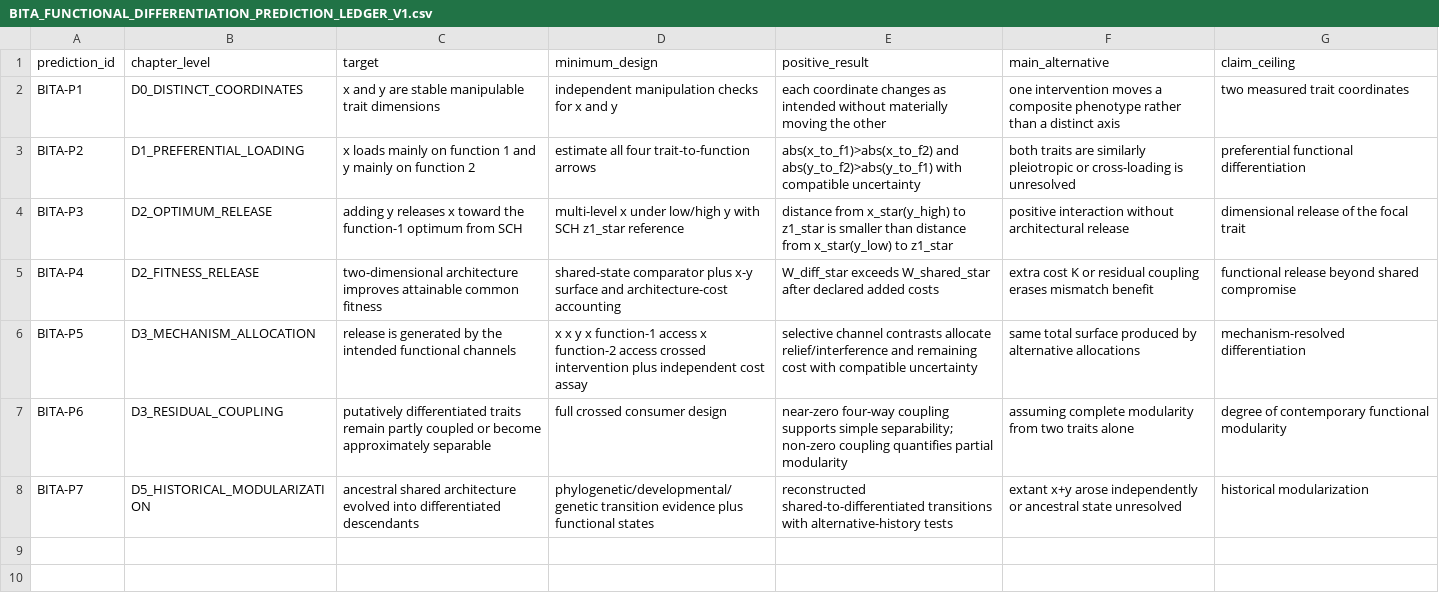
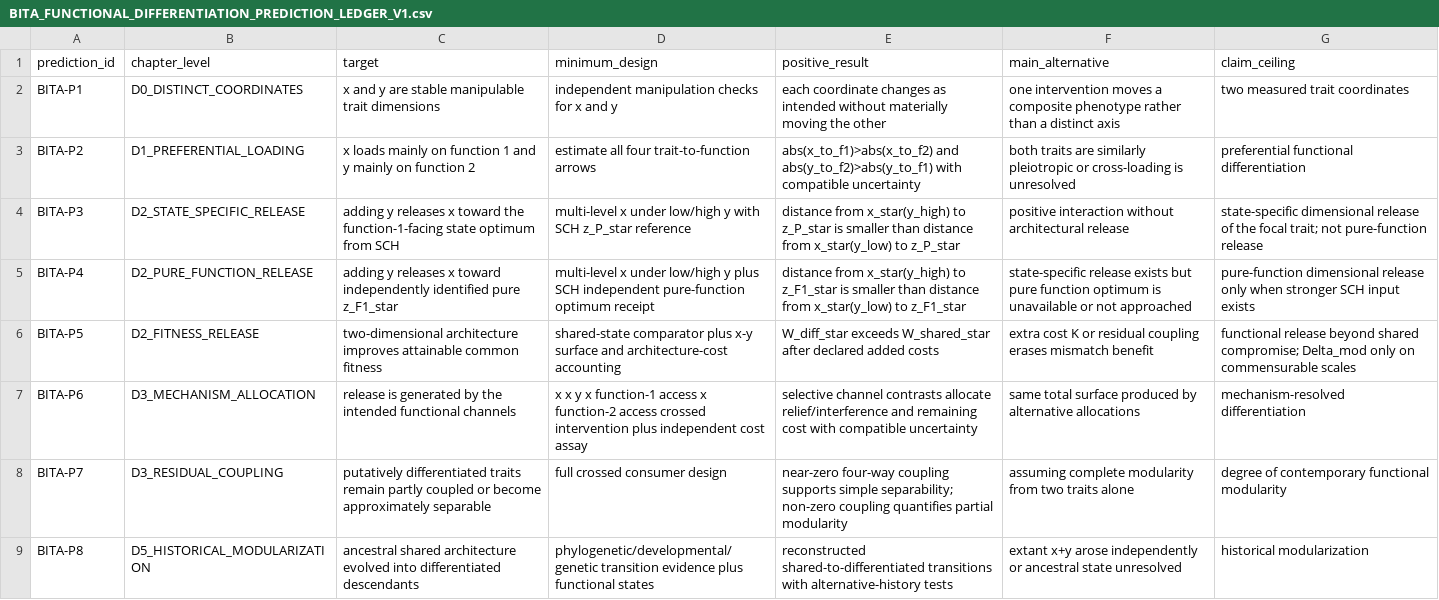
Before and after one commit to zuizui0223/bita, a CSV file: empirical/identification_design/BITA_FUNCTIONAL_DIFFERENTIATION_PREDICTION_LEDGER_V1.csv, drawn as a sheet.

Commit message:
Clarify state-specific versus pure-function dimensional release ledger

```diff
--- a/empirical/identification_design/BITA_FUNCTIONAL_DIFFERENTIATION_PREDICTION_LEDGER_V1.csv
+++ b/empirical/identification_design/BITA_FUNCTIONAL_DIFFERENTIATION_PREDICTION_LEDGER_V1.csv
@@ -3,6 +3,7 @@ BITA-P1,D0_DISTINCT_COORDINATES,"x and y are stable manipulable trait dimensions
 BITA-P2,D1_PREFERENTIAL_LOADING,"x loads mainly on function 1 and y mainly on function 2","estimate all four trait-to-function arrows","abs(x_to_f1)>abs(x_to_f2) and abs(y_to_f2)>abs(y_to_f1) with compatible uncertainty","both traits are similarly pleiotropic or cross-loading is unresolved","preferential functional differentiation"
-BITA-P3,D2_OPTIMUM_RELEASE,"adding y releases x toward the function-1 optimum from SCH","multi-level x under low/high y with SCH z1_star reference","distance from x_star(y_high) to z1_star is smaller than distance from x_star(y_low) to z1_star","positive interaction without architectural release","dimensional release of the focal trait"
-BITA-P4,D2_FITNESS_RELEASE,"two-dimensional architecture improves attainable common fitness","shared-state comparator plus x-y surface and architecture-cost accounting","W_diff_star exceeds W_shared_star after declared added costs","extra cost K or residual coupling erases mismatch benefit","functional release beyond shared compromise"
-BITA-P5,D3_MECHANISM_ALLOCATION,"release is generated by the intended functional channels","x x y x function-1 access x function-2 access crossed intervention plus independent cost assay","selective channel contrasts allocate relief/interference and remaining cost with compatible uncertainty","same total surface produced by alternative allocations","mechanism-resolved differentiation"
-BITA-P6,D3_RESIDUAL_COUPLING,"putatively differentiated traits remain partly coupled or become approximately separable","full crossed consumer design","near-zero four-way coupling supports simple separability; non-zero coupling quantifies partial modularity","assuming complete modularity from two traits alone","degree of contemporary functional modularity"
-BITA-P7,D5_HISTORICAL_MODULARIZATION,"ancestral shared architecture evolved into differentiated descendants","phylogenetic/developmental/genetic transition evidence plus functional states","reconstructed shared-to-differentiated transitions with alternative-history tests","extant x+y arose independently or ancestral state unresolved","historical modularization"
+BITA-P3,D2_STATE_SPECIFIC_RELEASE,"adding y releases x toward the function-1-facing state optimum from SCH","multi-level x under low/high y with SCH z_P_star reference","distance from x_star(y_high) to z_P_star is smaller than distance from x_star(y_low) to z_P_star","positive interaction without architectural release","state-specific dimensional release of the focal trait; not pure-function release"
+BITA-P4,D2_PURE_FUNCTION_RELEASE,"adding y releases x toward independently identified pure z_F1_star","multi-level x under low/high y plus SCH independent pure-function optimum receipt","distance from x_star(y_high) to z_F1_star is smaller than distance from x_star(y_low) to z_F1_star","state-specific release exists but pure function optimum is unavailable or not approached","pure-function dimensional release only when stronger SCH input exists"
+BITA-P5,D2_FITNESS_RELEASE,"two-dimensional architecture improves attainable common fitness","shared-state comparator plus x-y surface and architecture-cost accounting","W_diff_star exceeds W_shared_star after declared added costs","extra cost K or residual coupling erases mismatch benefit","functional release beyond shared compromise; Delta_mod only on commensurable scales"
+BITA-P6,D3_MECHANISM_ALLOCATION,"release is generated by the intended functional channels","x x y x function-1 access x function-2 access crossed intervention plus independent cost assay","selective channel contrasts allocate relief/interference and remaining cost with compatible uncertainty","same total surface produced by alternative allocations","mechanism-resolved differentiation"
+BITA-P7,D3_RESIDUAL_COUPLING,"putatively differentiated traits remain partly coupled or become approximately separable","full crossed consumer design","near-zero four-way coupling supports simple separability; non-zero coupling quantifies partial modularity","assuming complete modularity from two traits alone","degree of contemporary functional modularity"
+BITA-P8,D5_HISTORICAL_MODULARIZATION,"ancestral shared architecture evolved into differentiated descendants","phylogenetic/developmental/genetic transition evidence plus functional states","reconstructed shared-to-differentiated transitions with alternative-history tests","extant x+y arose independently or ancestral state unresolved","historical modularization"
```
